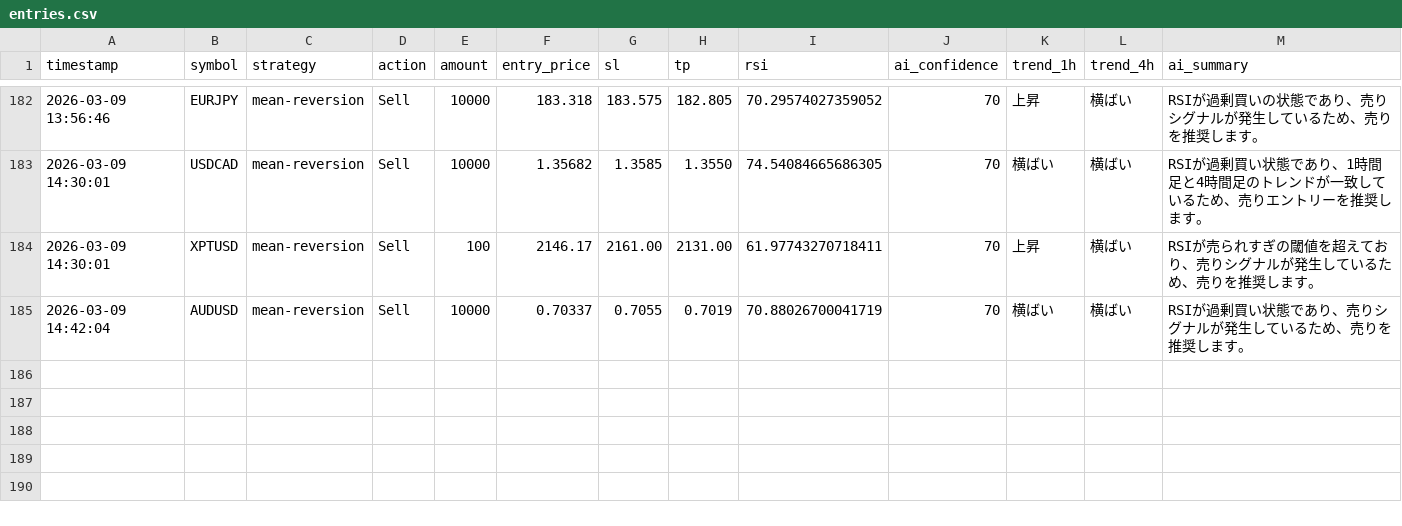
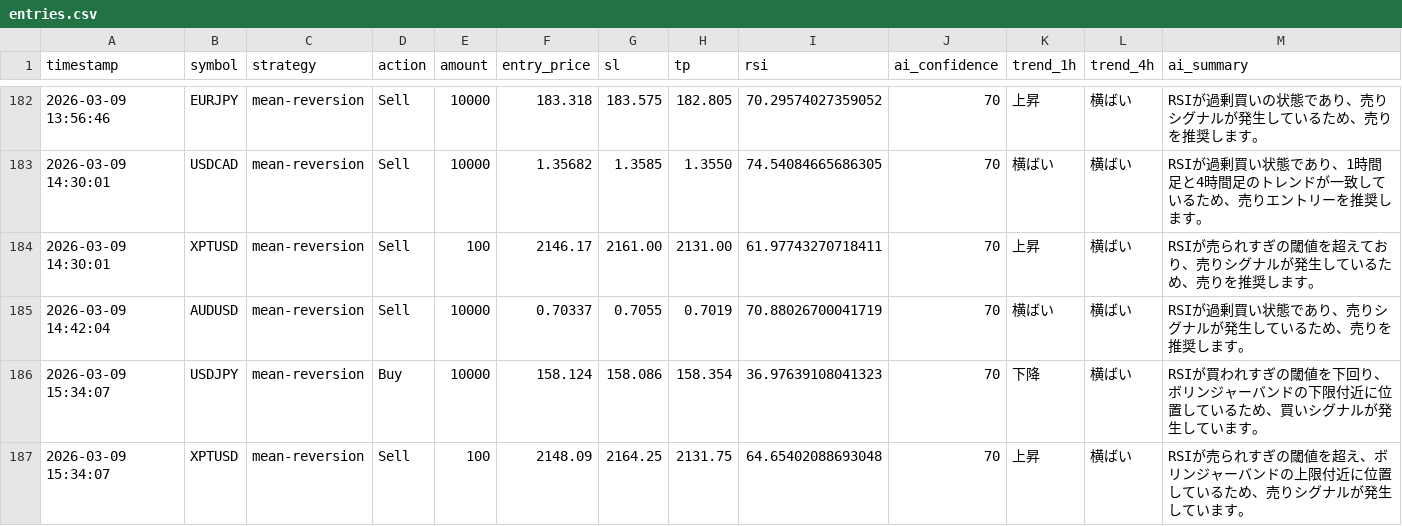
Before and after one commit to tanakahikari-pikka/ai-trading, a CSV file: logs/entries.csv, drawn as a sheet; only a part is shown, gaps mark what is left out.

```diff
--- a/logs/entries.csv
+++ b/logs/entries.csv
@@ -185 +185,3 @@ timestamp,symbol,strategy,action,amount,entry_price,sl,tp,rsi,ai_confidence,tren
 "2026-03-09 14:42:04","AUDUSD","mean-reversion","Sell","10000","0.70337","0.7055","0.7019","70.88026700041719","70","横ばい","横ばい","RSIが過剰買い状態であり、売りシグナルが発生しているため、売りを推奨します。"
+"2026-03-09 15:34:07","USDJPY","mean-reversion","Buy","10000","158.124","158.086","158.354","36.97639108041323","70","下降","横ばい","RSIが買われすぎの閾値を下回り、ボリンジャーバンドの下限付近に位置しているため、買いシグナルが発生しています。"
+"2026-03-09 15:34:07","XPTUSD","mean-reversion","Sell","100","2148.09","2164.25","2131.75","64.65402088693048","70","上昇","横ばい","RSIが売られすぎの閾値を超え、ボリンジャーバンドの上限付近に位置しているため、売りシグナルが発生しています。"
```
Also changed, not shown: 1 other file.
